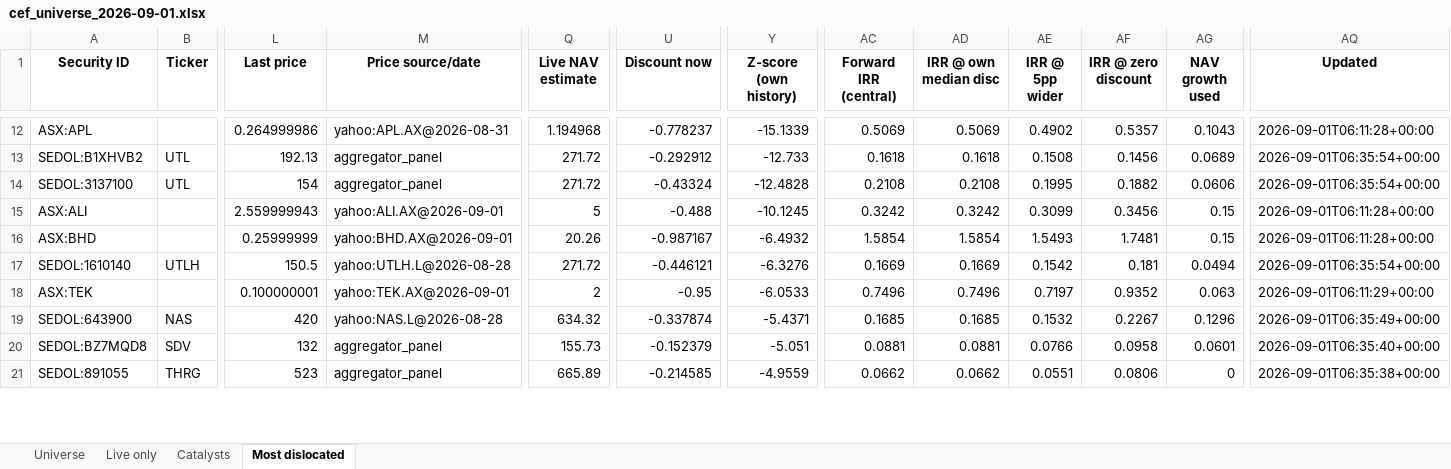
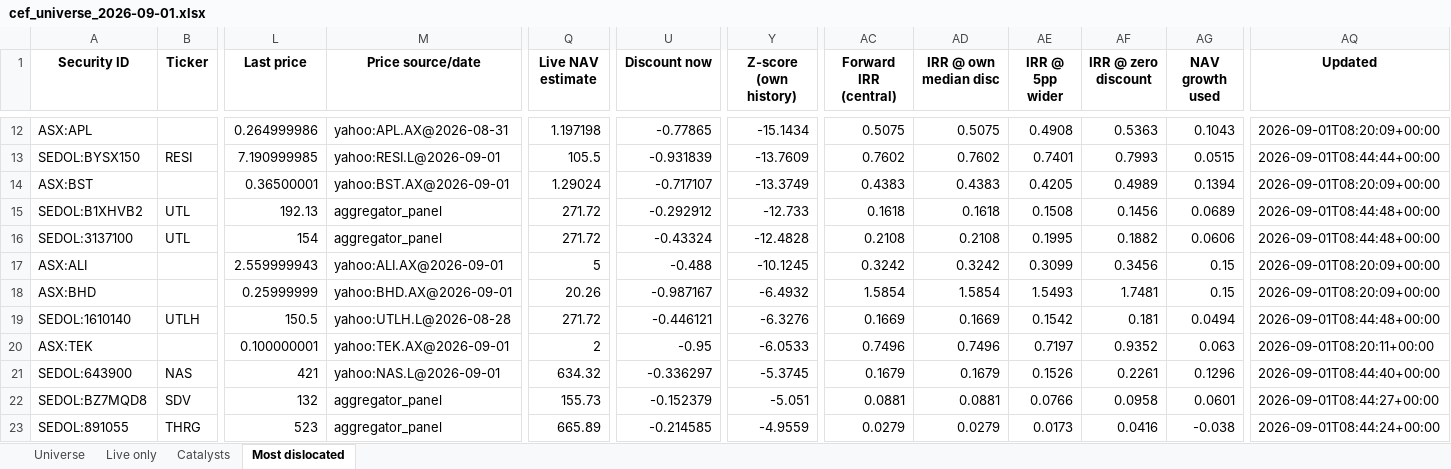
Before and after one commit to hdcapital/cef-research, an Excel workbook: outputs/live/cef_universe_2026-09-01.xlsx, sheet Most dislocated, drawn as a sheet; only a part is shown, gaps mark what is left out; values as stored, in another font and other column widths than the file's, no borders; addresses are those after the commit; rows hold the shown columns only; the diff covers the shown part only; the diff names each change by its address in the sheet, - before the commit and + after, or states it on an @@ line.

```diff
--- a/outputs/live/cef_universe_2026-09-01.xlsx (sheet Most dislocated)
+++ b/outputs/live/cef_universe_2026-09-01.xlsx (sheet Most dislocated)
-Q12 (Live NAV estimate): 1.194968
+Q12 (Live NAV estimate): 1.197198
-U12 (Discount now): -0.778237
+U12 (Discount now): -0.77865
-Y12 (Z-score (own history)): -15.1339
+Y12 (Z-score (own history)): -15.1434
-AC12 (Forward IRR (central)): 0.5069
+AC12 (Forward IRR (central)): 0.5075
-AD12 (IRR @ own median disc): 0.5069
+AD12 (IRR @ own median disc): 0.5075
-AE12 (IRR @ 5pp wider): 0.4902
+AE12 (IRR @ 5pp wider): 0.4908
-AF12 (IRR @ zero discount): 0.5357
+AF12 (IRR @ zero discount): 0.5363
-AQ12 (Updated): 2026-09-01T06:11:28+00:00
+AQ12 (Updated): 2026-09-01T08:20:09+00:00
+row 13: SEDOL:BYSX150 | RESI | 7.190999985 | yahoo:RESI.L@2026-09-01 | 105.5 | -0.931839 | -13.7609 | 0.7602 | 0.7602 | 0.7401 | 0.7993 | 0.0515 | 2026-09-01T08:44:44+00:00
+row 14: ASX:BST |  | 0.36500001 | yahoo:BST.AX@2026-09-01 | 1.29024 | -0.717107 | -13.3749 | 0.4383 | 0.4383 | 0.4205 | 0.4989 | 0.1394 | 2026-09-01T08:20:09+00:00
-AQ15:AQ16 (Updated): 2026-09-01T06:35:54+00:00
+AQ15:AQ16 (Updated): 2026-09-01T08:44:48+00:00
-AQ17:AQ18 (Updated): 2026-09-01T06:11:28+00:00
+AQ17:AQ18 (Updated): 2026-09-01T08:20:09+00:00
-AQ19 (Updated): 2026-09-01T06:35:54+00:00
+AQ19 (Updated): 2026-09-01T08:44:48+00:00
-AQ20 (Updated): 2026-09-01T06:11:29+00:00
+AQ20 (Updated): 2026-09-01T08:20:11+00:00
-L21 (Last price): 420
+L21 (Last price): 421
-M21 (Price source/date): yahoo:NAS.L@2026-08-28
+M21 (Price source/date): yahoo:NAS.L@2026-09-01
-U21 (Discount now): -0.337874
+U21 (Discount now): -0.336297
-Y21 (Z-score (own history)): -5.4371
+Y21 (Z-score (own history)): -5.3745
-AC21 (Forward IRR (central)): 0.1685
+AC21 (Forward IRR (central)): 0.1679
-AD21 (IRR @ own median disc): 0.1685
+AD21 (IRR @ own median disc): 0.1679
-AE21 (IRR @ 5pp wider): 0.1532
+AE21 (IRR @ 5pp wider): 0.1526
-AF21 (IRR @ zero discount): 0.2267
+AF21 (IRR @ zero discount): 0.2261
-AQ21 (Updated): 2026-09-01T06:35:49+00:00
+AQ21 (Updated): 2026-09-01T08:44:40+00:00
-AQ22 (Updated): 2026-09-01T06:35:40+00:00
+AQ22 (Updated): 2026-09-01T08:44:27+00:00
-AC23 (Forward IRR (central)): 0.0662
+AC23 (Forward IRR (central)): 0.0279
-AD23 (IRR @ own median disc): 0.0662
+AD23 (IRR @ own median disc): 0.0279
-AE23 (IRR @ 5pp wider): 0.0551
+AE23 (IRR @ 5pp wider): 0.0173
-AF23 (IRR @ zero discount): 0.0806
+AF23 (IRR @ zero discount): 0.0416
-AG23 (NAV growth used): 0
+AG23 (NAV growth used): -0.038
-AQ23 (Updated): 2026-09-01T06:35:38+00:00
+AQ23 (Updated): 2026-09-01T08:44:24+00:00
```
Also changed, not shown: 9 added rows, 11 removed rows and 76 edited cells elsewhere in this sheet, sheet Universe, sheet Live only, sheet Catalysts, 14 other files.
